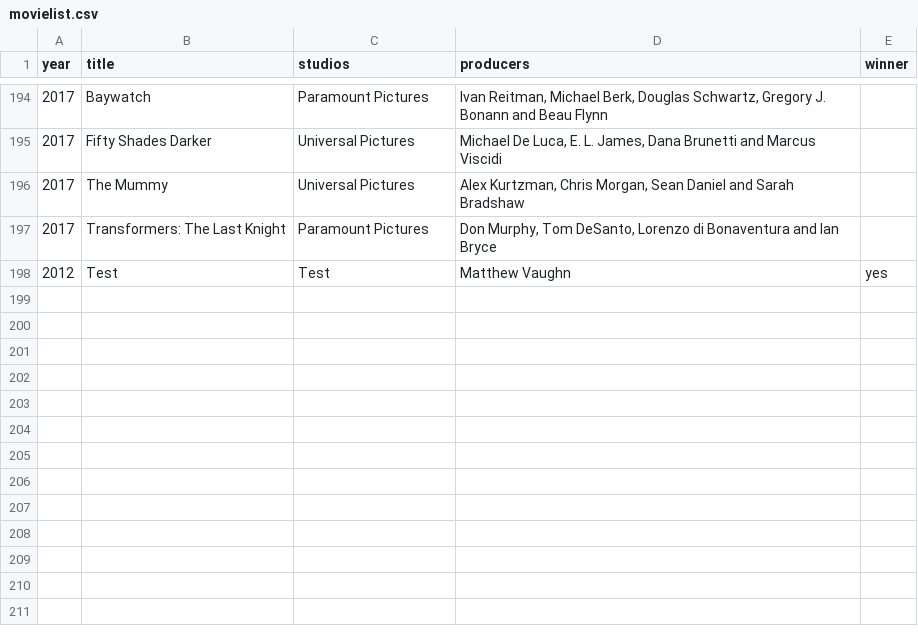
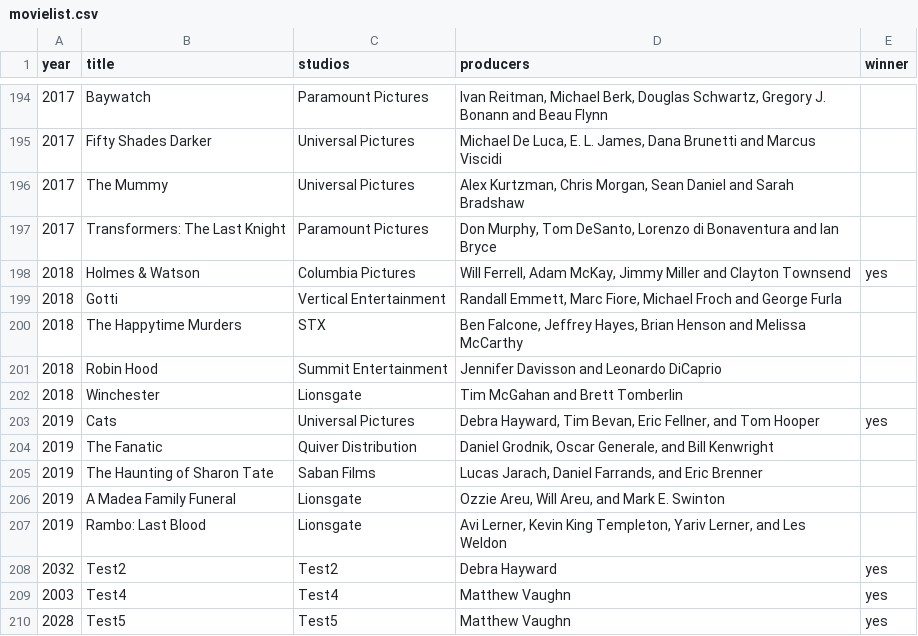
Before and after one commit to rcmdigao/desafio-csv, a CSV file: src/main/resources/movielist.csv, drawn as a sheet; only a part is shown, gaps mark what is left out.

```diff
--- a/src/main/resources/movielist.csv
+++ b/src/main/resources/movielist.csv
@@ -197,2 +197,14 @@ year;title;studios;producers;winner
 2017;Transformers: The Last Knight;Paramount Pictures;Don Murphy, Tom DeSanto, Lorenzo di Bonaventura and Ian Bryce;
-2012;Test;Test;Matthew Vaughn;yes
+2018;Holmes & Watson;Columbia Pictures;Will Ferrell, Adam McKay, Jimmy Miller and Clayton Townsend;yes
+2018;Gotti;Vertical Entertainment;Randall Emmett, Marc Fiore, Michael Froch and George Furla;
+2018;The Happytime Murders;STX;Ben Falcone, Jeffrey Hayes, Brian Henson and Melissa McCarthy;
+2018;Robin Hood;Summit Entertainment;Jennifer Davisson and Leonardo DiCaprio;
+2018;Winchester;Lionsgate;Tim McGahan and Brett Tomberlin;
+2019;Cats;Universal Pictures;Debra Hayward, Tim Bevan, Eric Fellner, and Tom Hooper;yes
+2019;The Fanatic;Quiver Distribution;Daniel Grodnik, Oscar Generale, and Bill Kenwright;
+2019;The Haunting of Sharon Tate;Saban Films;Lucas Jarach, Daniel Farrands, and Eric Brenner;
+2019;A Madea Family Funeral;Lionsgate;Ozzie Areu, Will Areu, and Mark E. Swinton;
+2019;Rambo: Last Blood;Lionsgate;Avi Lerner, Kevin King Templeton, Yariv Lerner, and Les Weldon;
+2032;Test2;Test2;Debra Hayward;yes;
+2003;Test4;Test4;Matthew Vaughn;yes;
+2028;Test5;Test5;Matthew Vaughn;yes;
```
Also changed, not shown: 37 other files.
